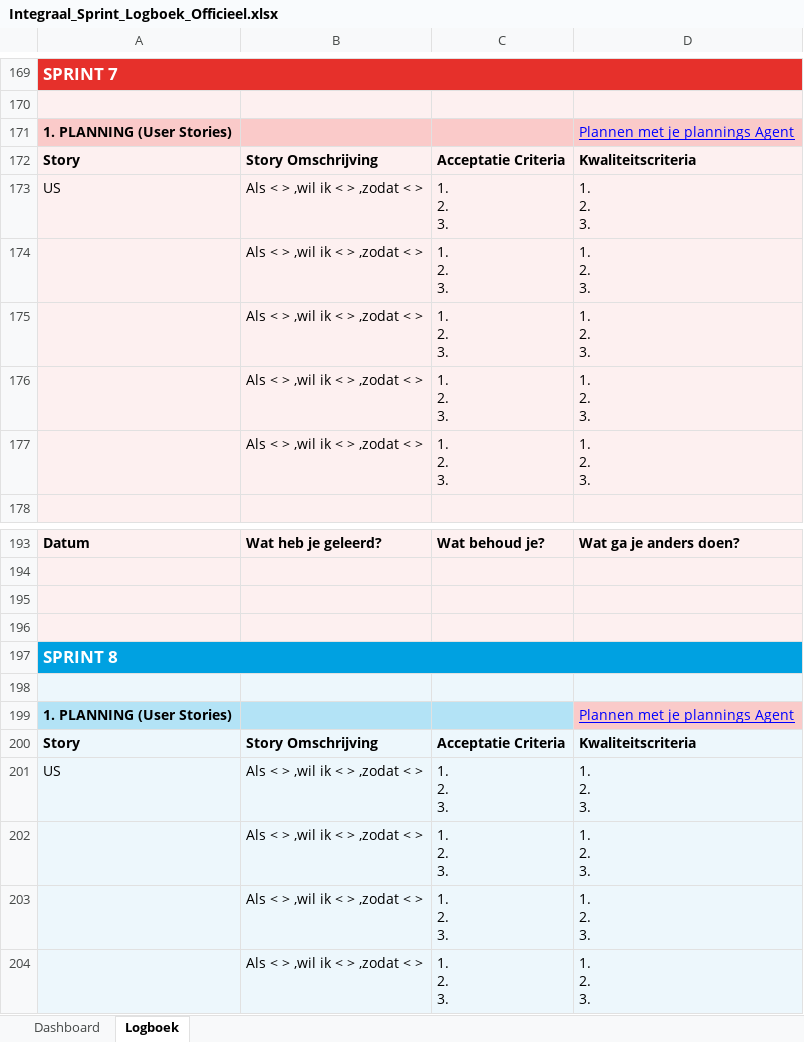
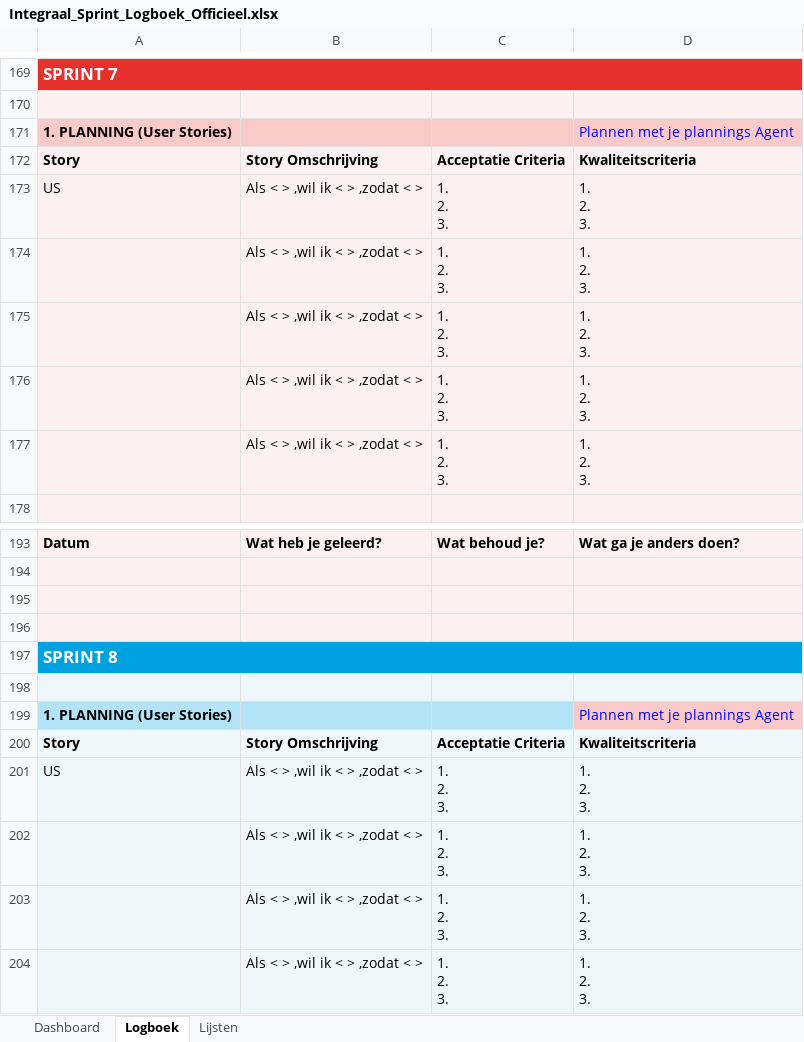
Before and after one commit to jasmijnmesu-hub/Portfolio-Jasmijn-Mesu, an Excel workbook: public/Integraal_Sprint_Logboek_Officieel.xlsx, sheet Logboek, drawn as a sheet; only a part is shown, gaps mark what is left out; values as stored, in another font and other column widths than the file's, no borders; table styles not drawn; the diff covers the shown part only; the diff names each change by its address in the sheet, - before the commit and + after, or states it on an @@ line.

```diff
--- a/public/Integraal_Sprint_Logboek_Officieel.xlsx (sheet Logboek)
+++ b/public/Integraal_Sprint_Logboek_Officieel.xlsx (sheet Logboek)
@@ sheet tab unhidden: Lijsten @@
-D171 underline: on
+D171 underline: off
-D199 underline: on
+D199 underline: off
```
Also changed, not shown: 4 added rows, 4 removed rows, 20 edited cells and cell formats elsewhere in this sheet, sheet Dashboard, 9 other files.
